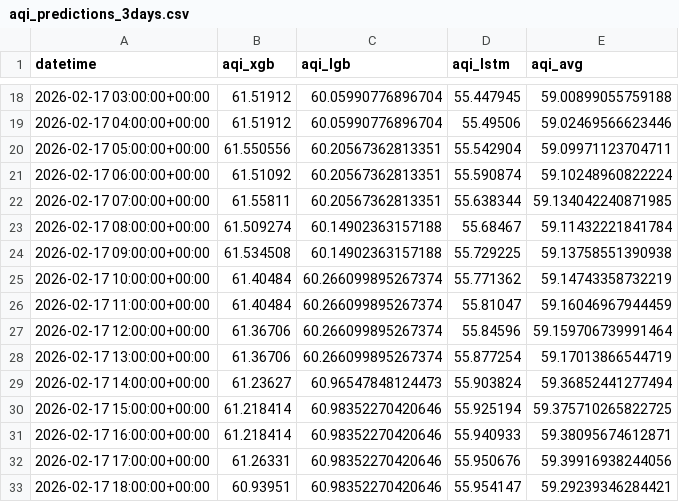
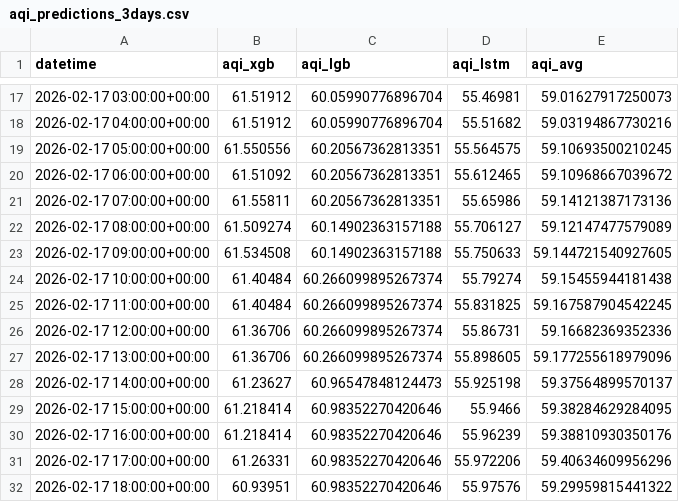
Before and after one commit to QuntaraMuhammadAshraf23/AQIPrediction, a CSV file: predictions/aqi_predictions_3days.csv, drawn as a sheet; only a part is shown, gaps mark what is left out; the diff covers the shown part only.

```diff
--- a/predictions/aqi_predictions_3days.csv
+++ b/predictions/aqi_predictions_3days.csv
@@ -18,16 +17,16 @@ datetime,aqi_xgb,aqi_lgb,aqi_lstm,aqi_avg
-2026-02-17 03:00:00+00:00,61.51912,60.05990776896704,55.447945,59.00899055759188
-2026-02-17 04:00:00+00:00,61.51912,60.05990776896704,55.49506,59.02469566623446
-2026-02-17 05:00:00+00:00,61.550556,60.20567362813351,55.542904,59.09971123704711
-2026-02-17 06:00:00+00:00,61.51092,60.20567362813351,55.590874,59.10248960822224
-2026-02-17 07:00:00+00:00,61.55811,60.20567362813351,55.638344,59.134042240871985
-2026-02-17 08:00:00+00:00,61.509274,60.14902363157188,55.68467,59.11432221841784
-2026-02-17 09:00:00+00:00,61.534508,60.14902363157188,55.729225,59.13758551390938
-2026-02-17 10:00:00+00:00,61.40484,60.266099895267374,55.771362,59.14743358732219
-2026-02-17 11:00:00+00:00,61.40484,60.266099895267374,55.81047,59.16046967944459
-2026-02-17 12:00:00+00:00,61.36706,60.266099895267374,55.84596,59.159706739991464
-2026-02-17 13:00:00+00:00,61.36706,60.266099895267374,55.877254,59.17013866544719
-2026-02-17 14:00:00+00:00,61.23627,60.96547848124473,55.903824,59.36852441277494
-2026-02-17 15:00:00+00:00,61.218414,60.98352270420646,55.925194,59.375710265822725
-2026-02-17 16:00:00+00:00,61.218414,60.98352270420646,55.940933,59.38095674612871
-2026-02-17 17:00:00+00:00,61.26331,60.98352270420646,55.950676,59.39916938244056
-2026-02-17 18:00:00+00:00,60.93951,60.98352270420646,55.954147,59.29239346284421
+2026-02-17 03:00:00+00:00,61.51912,60.05990776896704,55.46981,59.01627917250073
+2026-02-17 04:00:00+00:00,61.51912,60.05990776896704,55.51682,59.03194867730216
+2026-02-17 05:00:00+00:00,61.550556,60.20567362813351,55.564575,59.10693500210245
+2026-02-17 06:00:00+00:00,61.51092,60.20567362813351,55.612465,59.10968667039672
+2026-02-17 07:00:00+00:00,61.55811,60.20567362813351,55.65986,59.14121387173136
+2026-02-17 08:00:00+00:00,61.509274,60.14902363157188,55.706127,59.12147477579089
+2026-02-17 09:00:00+00:00,61.534508,60.14902363157188,55.750633,59.144721540927605
+2026-02-17 10:00:00+00:00,61.40484,60.266099895267374,55.79274,59.15455944181438
+2026-02-17 11:00:00+00:00,61.40484,60.266099895267374,55.831825,59.167587904542245
+2026-02-17 12:00:00+00:00,61.36706,60.266099895267374,55.86731,59.16682369352336
+2026-02-17 13:00:00+00:00,61.36706,60.266099895267374,55.898605,59.177255618979096
+2026-02-17 14:00:00+00:00,61.23627,60.96547848124473,55.925198,59.37564899570137
+2026-02-17 15:00:00+00:00,61.218414,60.98352270420646,55.9466,59.38284629284095
+2026-02-17 16:00:00+00:00,61.218414,60.98352270420646,55.96239,59.38810930350176
+2026-02-17 17:00:00+00:00,61.26331,60.98352270420646,55.972206,59.40634609956296
+2026-02-17 18:00:00+00:00,60.93951,60.98352270420646,55.97576,59.29959815441322
```
Also changed, not shown: 1 added row, 1 removed row and 110 edited cells elsewhere in this file, data/aqi_features.csv.
